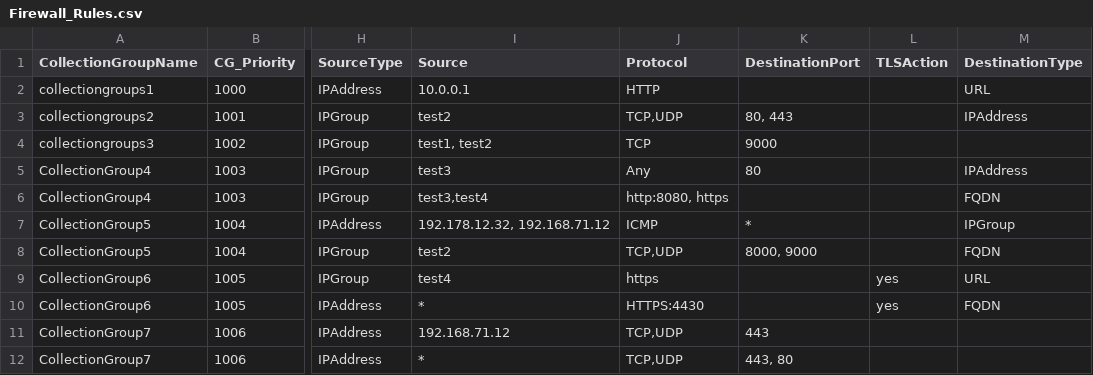
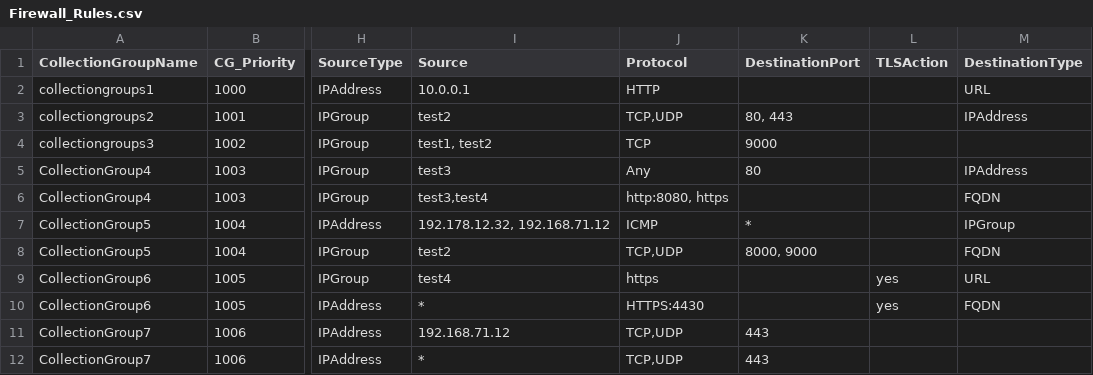
Before and after one commit to Katef-Cloud/Terraform, a CSV file: AzureModules/Create_AzureFirewallPolicyRules/Firewall_Rules.csv, drawn as a sheet; only a part is shown, gaps mark what is left out; the diff names each change by its address in the sheet, - before the commit and + after, or states it on an @@ line.

Commit message:
Update Firewall_Rules.csv

```diff
--- a/AzureModules/Create_AzureFirewallPolicyRules/Firewall_Rules.csv
+++ b/AzureModules/Create_AzureFirewallPolicyRules/Firewall_Rules.csv
-K12 (DestinationPort): 443, 80
+K12 (DestinationPort): 443
```
